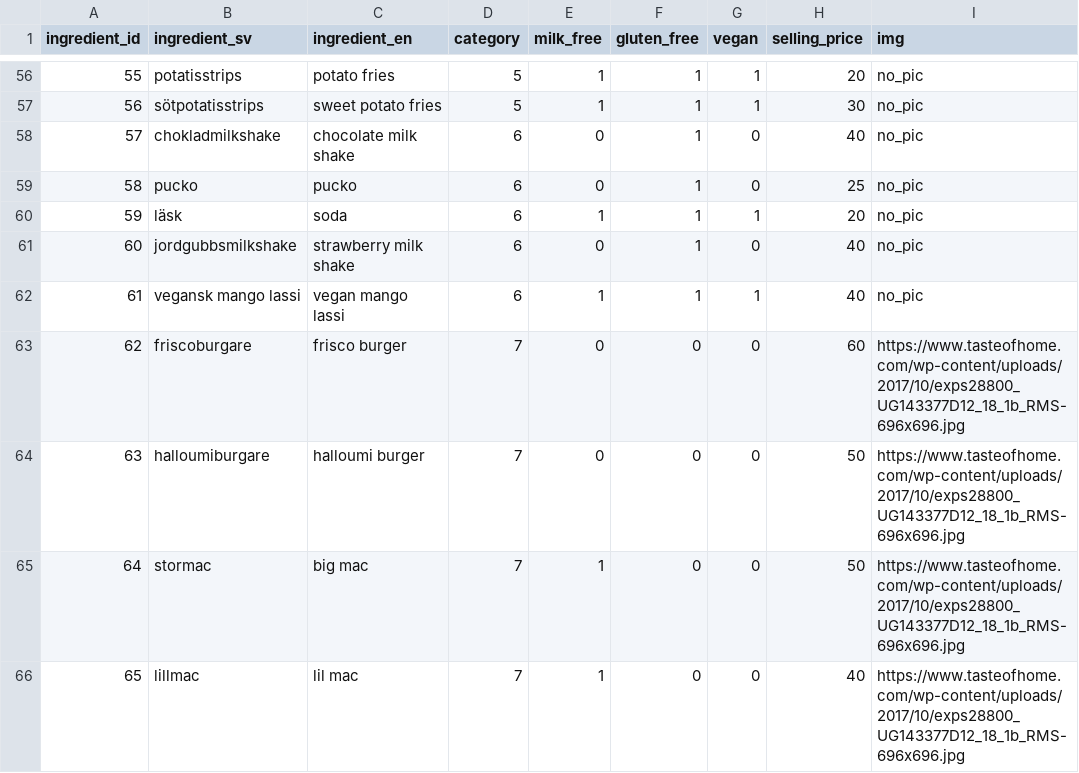
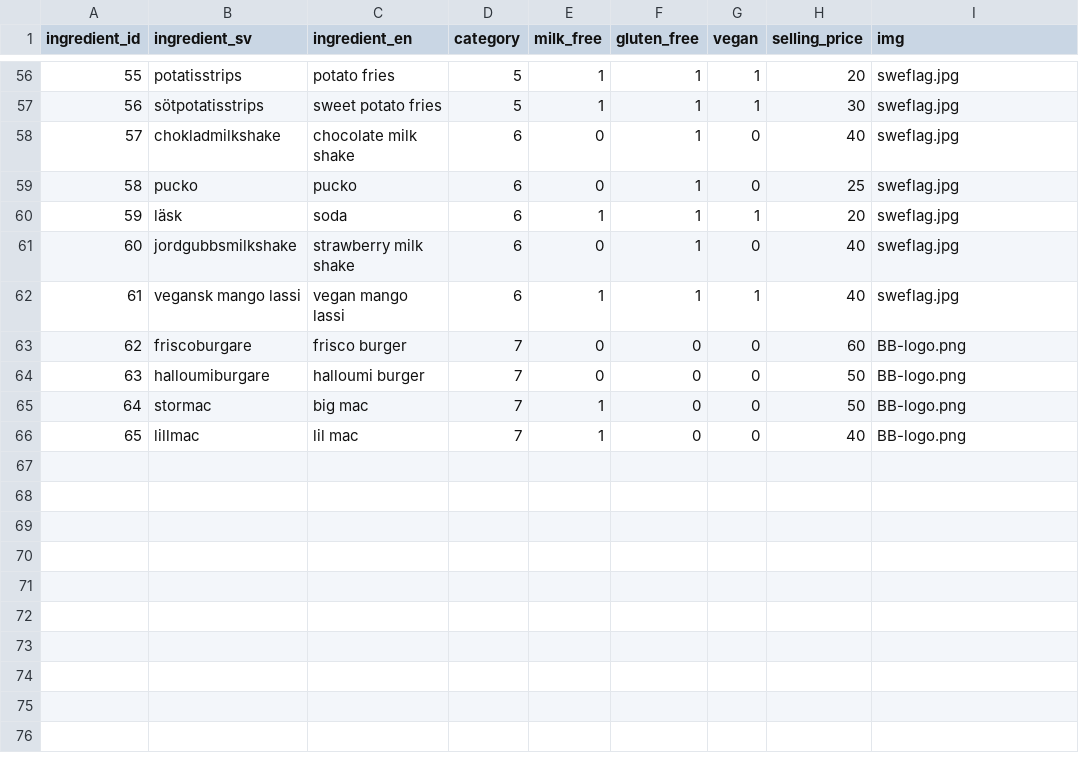
Before and after one commit to learenmarker1/burger-skeleton, a CSV file: data/ingredients.csv, drawn as a sheet; only a part is shown, gaps mark what is left out; the diff covers the shown part only.

```diff
--- a/data/ingredients.csv
+++ b/data/ingredients.csv
@@ -56,11 +56,11 @@ ingredient_id,ingredient_sv,ingredient_en,category,milk_free,gluten_free,vegan,s
-55,potatisstrips,potato fries,5,1,1,1,20,no_pic
-56,sötpotatisstrips,sweet potato fries,5,1,1,1,30,no_pic
-57,chokladmilkshake,chocolate milk shake,6,0,1,0,40,no_pic
-58,pucko,pucko,6,0,1,0,25,no_pic
-59,läsk,soda,6,1,1,1,20,no_pic
-60,jordgubbsmilkshake,strawberry milk shake,6,0,1,0,40,no_pic
-61,vegansk mango lassi,vegan mango lassi,6,1,1,1,40,no_pic
-62,friscoburgare,frisco burger,7,0,0,0,60,https://www.tasteofhome.com/wp-content/uploads/2017/10/exps28800_UG143377D12_18_1b_RMS-696x696.jpg
-63,halloumiburgare,halloumi burger,7,0,0,0,50,https://www.tasteofhome.com/wp-content/uploads/2017/10/exps28800_UG143377D12_18_1b_RMS-696x696.jpg
-64,stormac,big mac,7,1,0,0,50,https://www.tasteofhome.com/wp-content/uploads/2017/10/exps28800_UG143377D12_18_1b_RMS-696x696.jpg
-65,lillmac,lil mac,7,1,0,0,40,https://www.tasteofhome.com/wp-content/uploads/2017/10/exps28800_UG143377D12_18_1b_RMS-696x696.jpg
+55,potatisstrips,potato fries,5,1,1,1,20,"sweflag.jpg"
+56,sötpotatisstrips,sweet potato fries,5,1,1,1,30,"sweflag.jpg"
+57,chokladmilkshake,chocolate milk shake,6,0,1,0,40,"sweflag.jpg"
+58,pucko,pucko,6,0,1,0,25,"sweflag.jpg"
+59,läsk,soda,6,1,1,1,20,"sweflag.jpg"
+60,jordgubbsmilkshake,strawberry milk shake,6,0,1,0,40,"sweflag.jpg"
+61,vegansk mango lassi,vegan mango lassi,6,1,1,1,40,"sweflag.jpg"
+62,friscoburgare,frisco burger,7,0,0,0,60,"BB-logo.png"
+63,halloumiburgare,halloumi burger,7,0,0,0,50,"BB-logo.png"
+64,stormac,big mac,7,1,0,0,50,"BB-logo.png"
+65,lillmac,lil mac,7,1,0,0,40,"BB-logo.png"
```
Also changed, not shown: 54 edited cells elsewhere in this file, 2 other files.
